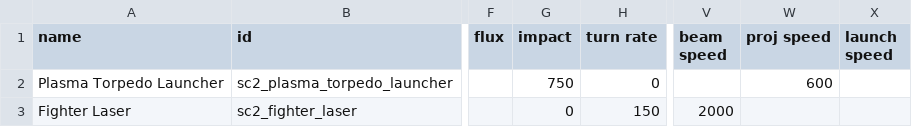
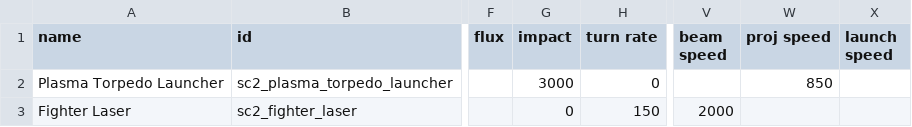
Before and after one commit to Trylobot/ss-sc2, a CSV file: data/weapons/weapon_data.csv, drawn as a sheet; only a part is shown, gaps mark what is left out; the diff names each change by its address in the sheet, - before the commit and + after, or states it on an @@ line.

```diff
--- a/data/weapons/weapon_data.csv
+++ b/data/weapons/weapon_data.csv
-G2 (impact): 750
+G2 (impact): 3000
-W2 (proj speed): 600
+W2 (proj speed): 850
```
Also changed, not shown: data/hulls/ship_data.csv, 4 other files.
